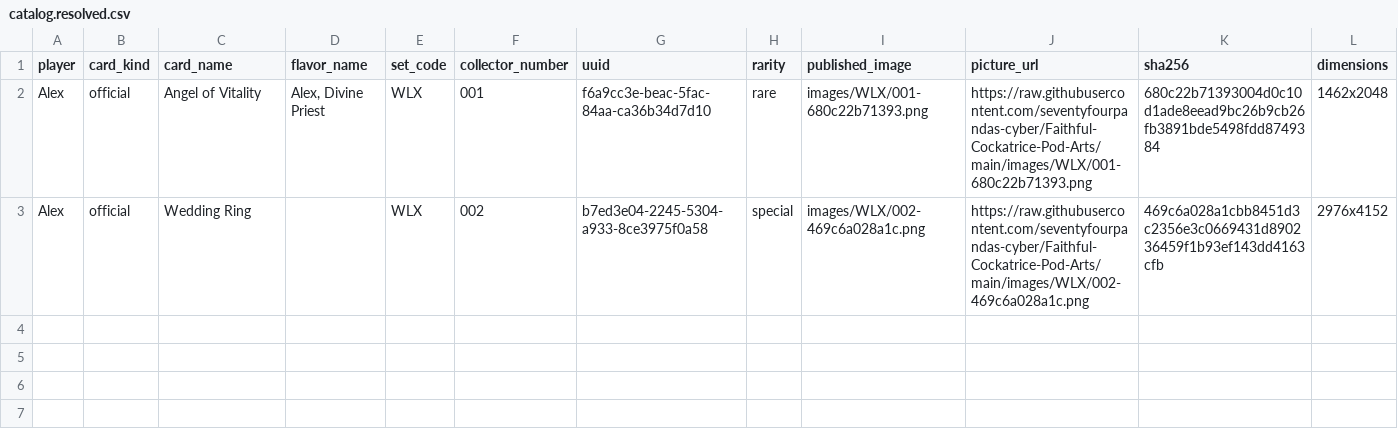
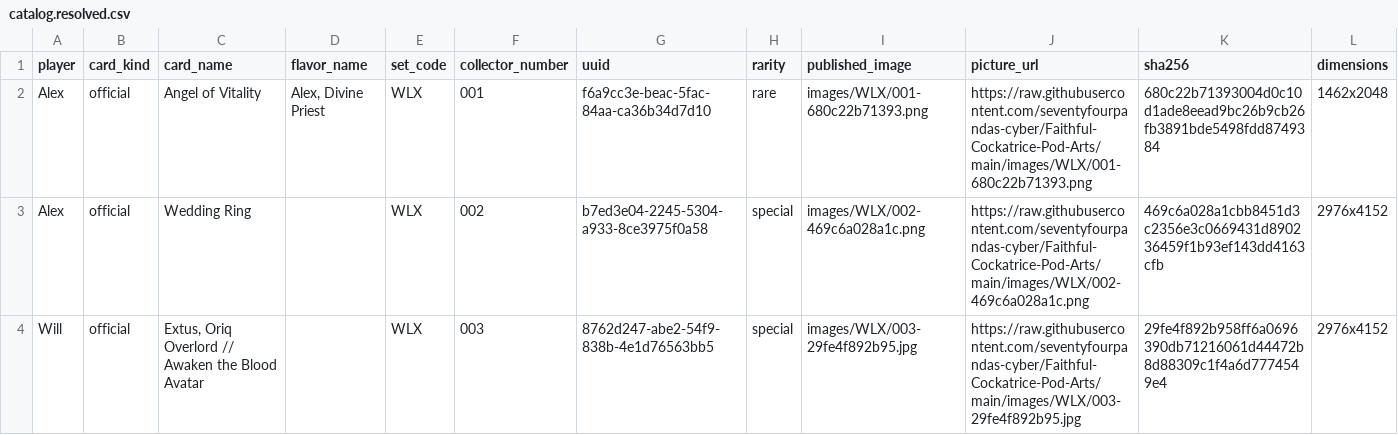
Before and after one commit to seventyfourpandas-cyber/Faithful-Cockatrice-Pod-Arts, a CSV file: catalog.resolved.csv, drawn as a sheet; the diff names each change by its address in the sheet, - before the commit and + after, or states it on an @@ line.

```diff
--- a/catalog.resolved.csv
+++ b/catalog.resolved.csv
+row 4: Will | official | Extus, Oriq Overlord // Awaken the Blood Avatar |  | WLX | 003 | 8762d247-abe2-54f9-838b-4e1d76563bb5 | special | images/WLX/003-29fe4f892b95.jpg | https://raw.githubusercontent.com/seventyfourpandas-cyber/Faithful-Cockatrice-Pod-Arts/main/images/WLX/003-29fe4f892b95.jpg | 29fe4f892b958ff6a0696390db71216061d44472b8d88309c1f4a6d7774549e4 | 2976x4152
```
Also changed, not shown: 15 other files.
